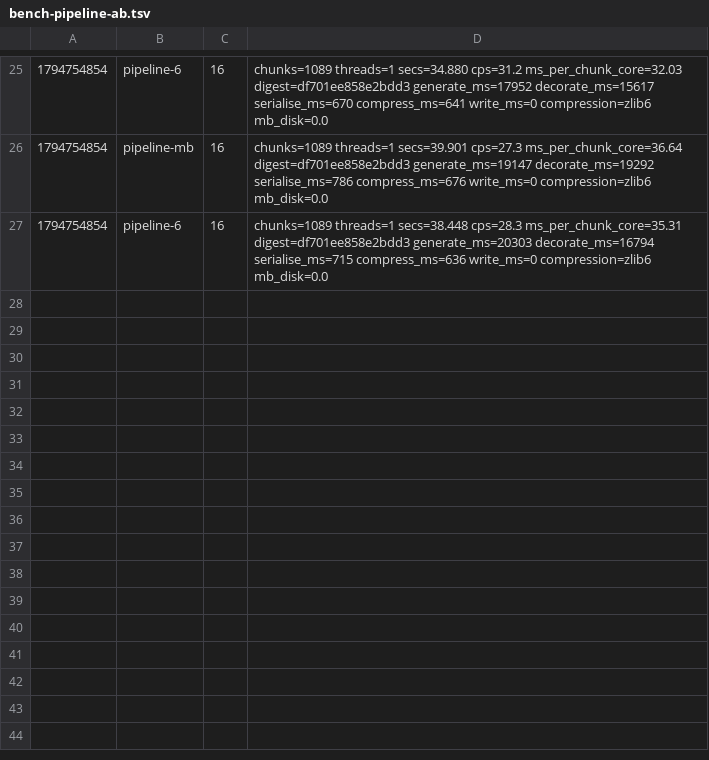
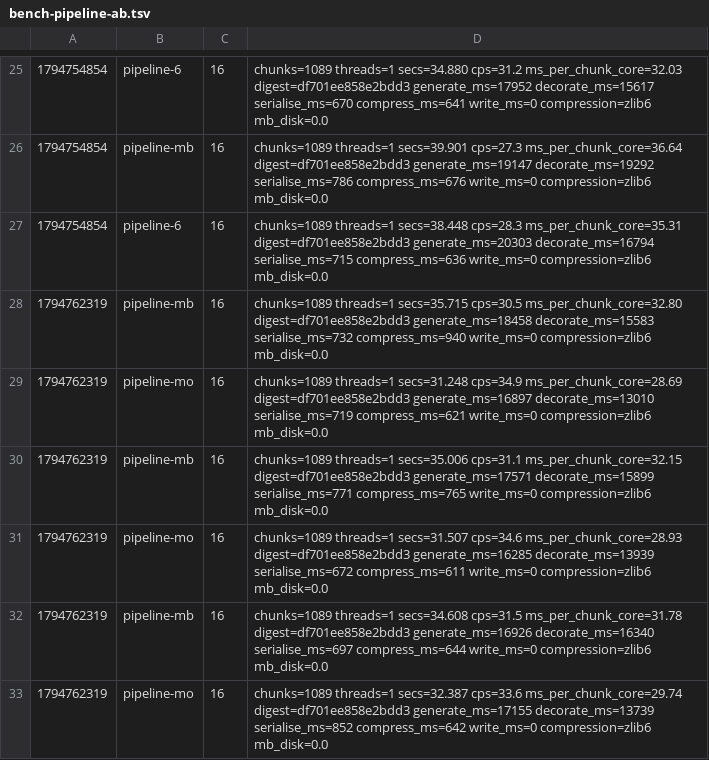
Before and after one commit to dronzer-tb/oxide, a TSV file: docs/perf/bench-pipeline-ab.tsv, drawn as a sheet; only a part is shown, gaps mark what is left out; the diff names each change by its address in the sheet, - before the commit and + after, or states it on an @@ line.

Commit message:
docs(perf): stone-ore match cache kept (-14.9%); spiral count corrects regeneration estimate

```diff
--- a/docs/perf/bench-pipeline-ab.tsv
+++ b/docs/perf/bench-pipeline-ab.tsv
+row 28: 1794762319 | pipeline-mb | 16 | chunks=1089 threads=1 secs=35.715 cps=30.5 ms_per_chunk_core=32.80 digest=df701ee858e2bdd3 generate_ms=18458 decorate_ms=15583 serialise_ms=732 compress_ms=940 write_ms=0 compression=zlib6 mb_disk=0.0
+row 29: 1794762319 | pipeline-mo | 16 | chunks=1089 threads=1 secs=31.248 cps=34.9 ms_per_chunk_core=28.69 digest=df701ee858e2bdd3 generate_ms=16897 decorate_ms=13010 serialise_ms=719 compress_ms=621 write_ms=0 compression=zlib6 mb_disk=0.0
+row 30: 1794762319 | pipeline-mb | 16 | chunks=1089 threads=1 secs=35.006 cps=31.1 ms_per_chunk_core=32.15 digest=df701ee858e2bdd3 generate_ms=17571 decorate_ms=15899 serialise_ms=771 compress_ms=765 write_ms=0 compression=zlib6 mb_disk=0.0
+row 31: 1794762319 | pipeline-mo | 16 | chunks=1089 threads=1 secs=31.507 cps=34.6 ms_per_chunk_core=28.93 digest=df701ee858e2bdd3 generate_ms=16285 decorate_ms=13939 serialise_ms=672 compress_ms=611 write_ms=0 compression=zlib6 mb_disk=0.0
+row 32: 1794762319 | pipeline-mb | 16 | chunks=1089 threads=1 secs=34.608 cps=31.5 ms_per_chunk_core=31.78 digest=df701ee858e2bdd3 generate_ms=16926 decorate_ms=16340 serialise_ms=697 compress_ms=644 write_ms=0 compression=zlib6 mb_disk=0.0
+row 33: 1794762319 | pipeline-mo | 16 | chunks=1089 threads=1 secs=32.387 cps=33.6 ms_per_chunk_core=29.74 digest=df701ee858e2bdd3 generate_ms=17155 decorate_ms=13739 serialise_ms=852 compress_ms=642 write_ms=0 compression=zlib6 mb_disk=0.0
```
Also changed, not shown: 1 other file.
